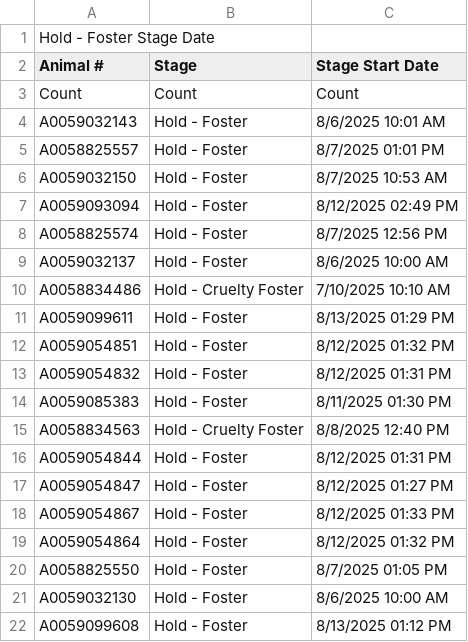
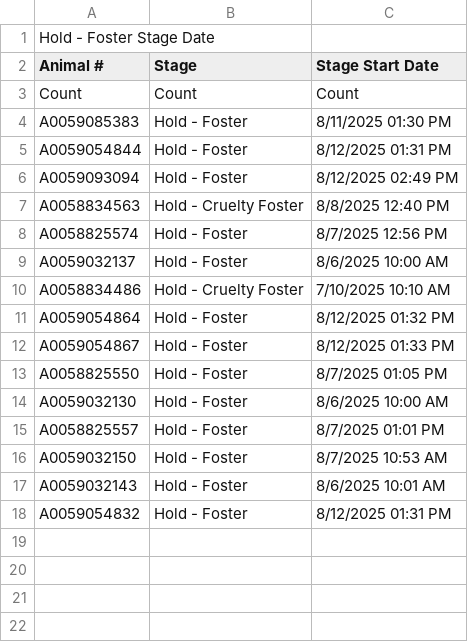
Before and after one commit to zsprowls/SPCAAutomation, a CSV file: __Load Files Go Here__/Hold - Foster Stage Date.csv, drawn as a sheet.

```diff
--- a/__Load Files Go Here__/Hold - Foster Stage Date.csv
+++ b/__Load Files Go Here__/Hold - Foster Stage Date.csv
@@ -3,6 +3,6 @@
 "Count","Count","Count"
-"A0059032143","Hold - Foster","8/6/2025 10:01 AM"
-"A0058825557","Hold - Foster","8/7/2025 01:01 PM"
-"A0059032150","Hold - Foster","8/7/2025 10:53 AM"
+"A0059085383","Hold - Foster","8/11/2025 01:30 PM"
+"A0059054844","Hold - Foster","8/12/2025 01:31 PM"
 "A0059093094","Hold - Foster","8/12/2025 02:49 PM"
+"A0058834563","Hold - Cruelty Foster","8/8/2025 12:40 PM"
 "A0058825574","Hold - Foster","8/7/2025 12:56 PM"
@@ -10,13 +10,9 @@
 "A0058834486","Hold - Cruelty Foster","7/10/2025 10:10 AM"
-"A0059099611","Hold - Foster","8/13/2025 01:29 PM"
-"A0059054851","Hold - Foster","8/12/2025 01:32 PM"
-"A0059054832","Hold - Foster","8/12/2025 01:31 PM"
-"A0059085383","Hold - Foster","8/11/2025 01:30 PM"
-"A0058834563","Hold - Cruelty Foster","8/8/2025 12:40 PM"
-"A0059054844","Hold - Foster","8/12/2025 01:31 PM"
-"A0059054847","Hold - Foster","8/12/2025 01:27 PM"
+"A0059054864","Hold - Foster","8/12/2025 01:32 PM"
 "A0059054867","Hold - Foster","8/12/2025 01:33 PM"
-"A0059054864","Hold - Foster","8/12/2025 01:32 PM"
 "A0058825550","Hold - Foster","8/7/2025 01:05 PM"
 "A0059032130","Hold - Foster","8/6/2025 10:00 AM"
-"A0059099608","Hold - Foster","8/13/2025 01:12 PM"
+"A0058825557","Hold - Foster","8/7/2025 01:01 PM"
+"A0059032150","Hold - Foster","8/7/2025 10:53 AM"
+"A0059032143","Hold - Foster","8/6/2025 10:01 AM"
+"A0059054832","Hold - Foster","8/12/2025 01:31 PM"
```
Also changed, not shown: __Load Files Go Here__/AnimalIntake.csv, __Load Files Go Here__/AnimalInventory.csv, 5 other files.
